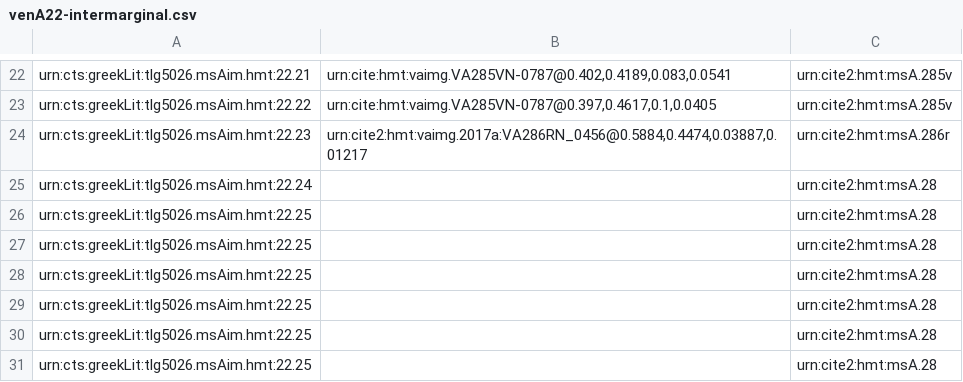
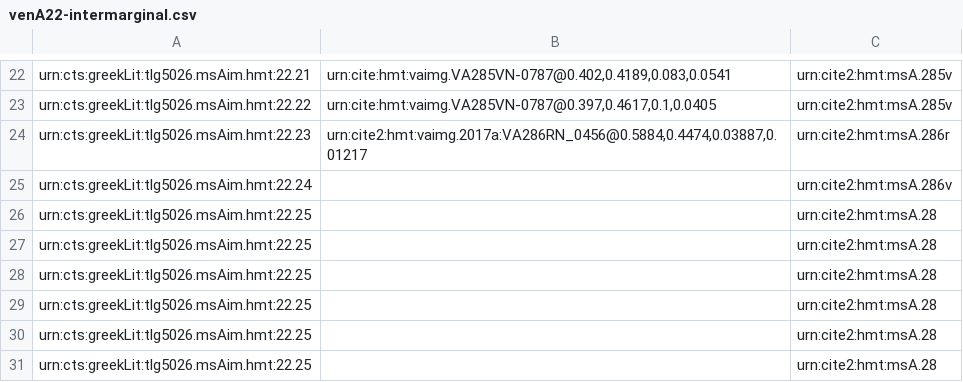
Before and after one commit to hmteditors/closed-hmt-22, a CSV file: collections/venA22-intermarginal.csv, drawn as a sheet; only a part is shown, gaps mark what is left out.

Commit message:
Update venA22-intermarginal.csv

```diff
--- a/collections/venA22-intermarginal.csv
+++ b/collections/venA22-intermarginal.csv
@@ -24,3 +24,3 @@ urn:cts:greekLit:tlg5026.msAim.hmt:22.22,"urn:cite:hmt:vaimg.VA285VN-0787@0.397,
 urn:cts:greekLit:tlg5026.msAim.hmt:22.23,"urn:cite2:hmt:vaimg.2017a:VA286RN_0456@0.5884,0.4474,0.03887,0.01217",urn:cite2:hmt:msA.286r
-urn:cts:greekLit:tlg5026.msAim.hmt:22.24,"",urn:cite2:hmt:msA.28
+urn:cts:greekLit:tlg5026.msAim.hmt:22.24,"",urn:cite2:hmt:msA.286v
 urn:cts:greekLit:tlg5026.msAim.hmt:22.25,"",urn:cite2:hmt:msA.28
```
